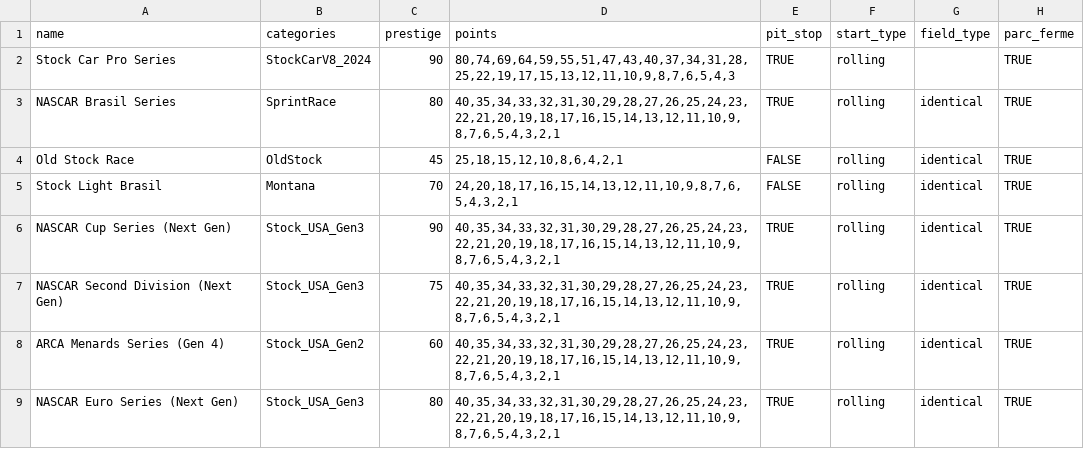
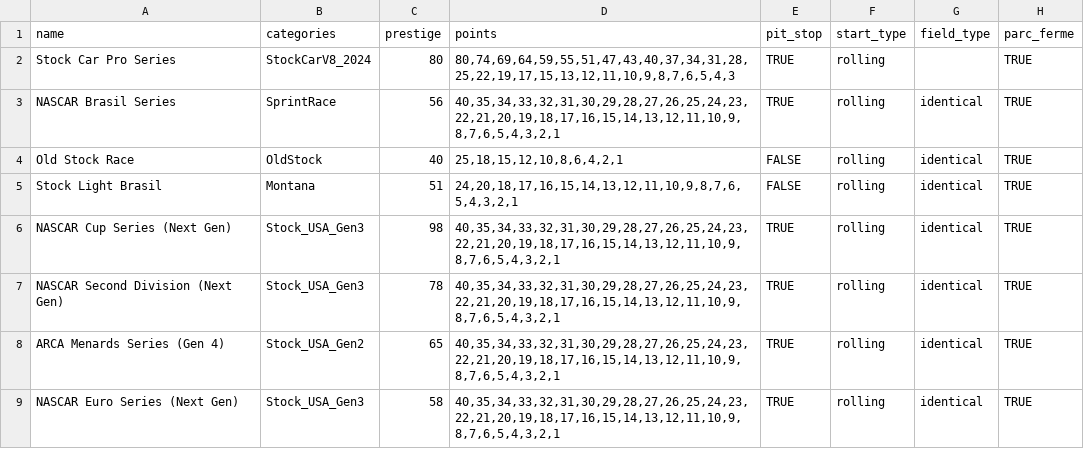
Before and after one commit to y-lohse/race-pace, a CSV file: templates/stockcar_odyssey/championships.csv, drawn as a sheet; only a part is shown; the diff names each change by its address in the sheet, - before the commit and + after, or states it on an @@ line.

Commit message:
Revised stock car prestige

```diff
--- a/templates/stockcar_odyssey/championships.csv
+++ b/templates/stockcar_odyssey/championships.csv
-C2 (prestige): 90
+C2 (prestige): 80
-C3 (prestige): 80
+C3 (prestige): 56
-C4 (prestige): 45
+C4 (prestige): 40
-C5 (prestige): 70
+C5 (prestige): 51
-C6 (prestige): 90
+C6 (prestige): 98
-C7 (prestige): 75
+C7 (prestige): 78
-C8 (prestige): 60
+C8 (prestige): 65
-C9 (prestige): 80
+C9 (prestige): 58
```
